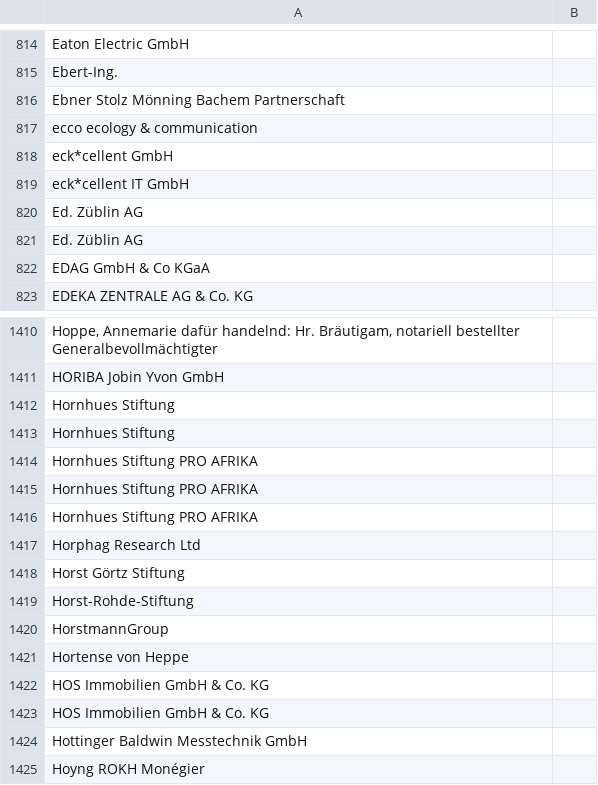
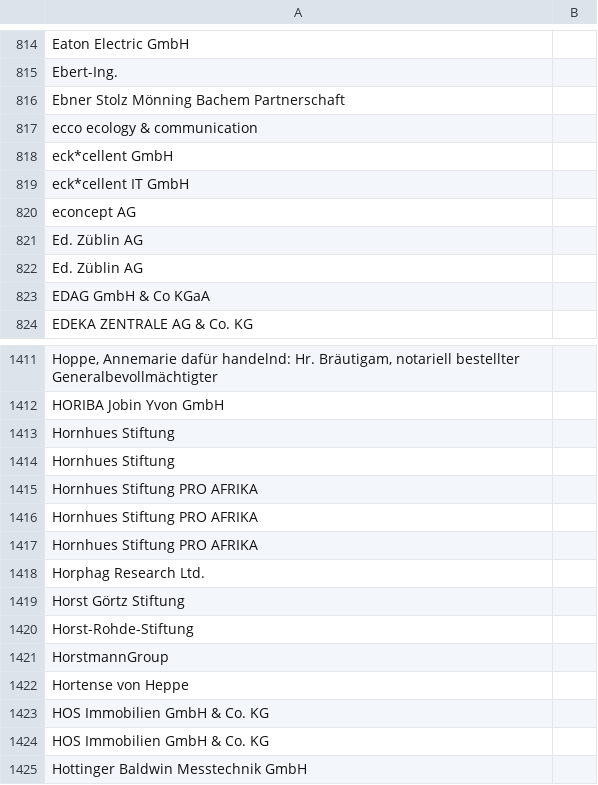
Before and after one commit to netAction/hochschulwatch, a CSV file: import/daten/foerderer.csv, drawn as a sheet; only a part is shown, gaps mark what is left out; the shorter side is filled out with more unchanged rows.

```diff
--- a/import/daten/foerderer.csv
+++ b/import/daten/foerderer.csv
@@ -828,2 +828,3 @@ eck*cellent GmbH;
 eck*cellent IT GmbH;
+econcept AG;
 Ed. Züblin AG;
@@ -1434,3 +1435,3 @@ Hornhues Stiftung PRO AFRIKA;
 Hornhues Stiftung PRO AFRIKA;
-Horphag Research Ltd;
+Horphag Research Ltd.;
 Horst Görtz Stiftung;
```
Also changed, not shown: import/daten/hochschulraete.csv, import/daten/kooperation.csv, 12 other files.
